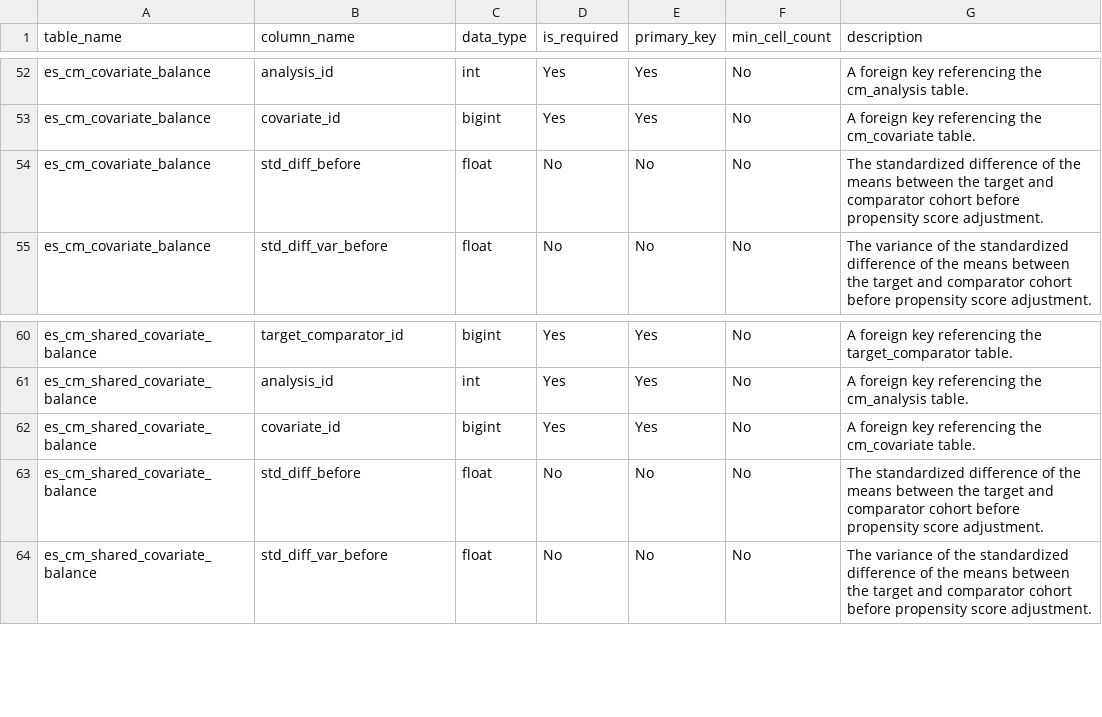
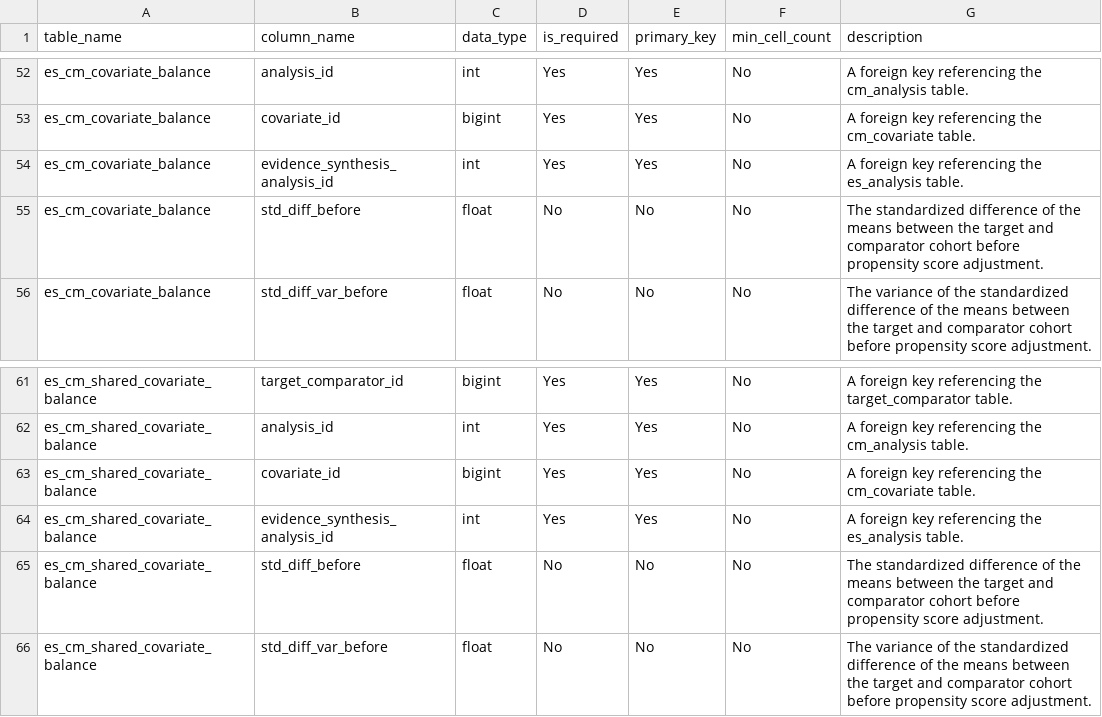
Before and after one commit to OHDSI/Strategus, a CSV file: inst/csv/evidenceSynthesisRdms.csv, drawn as a sheet; only a part is shown, gaps mark what is left out.

Commit message:
Balance meta-analysis and switching to target_comnparator_id

```diff
--- a/inst/csv/evidenceSynthesisRdms.csv
+++ b/inst/csv/evidenceSynthesisRdms.csv
@@ -53,2 +53,3 @@ es_cm_covariate_balance,analysis_id,int,Yes,Yes,No,A foreign key referencing the
 es_cm_covariate_balance,covariate_id,bigint,Yes,Yes,No,A foreign key referencing the cm_covariate table.
+es_cm_covariate_balance,evidence_synthesis_analysis_id,int,Yes,Yes,No,A foreign key referencing the es_analysis table.
 es_cm_covariate_balance,std_diff_before,float,No,No,No,The standardized difference of the means between the target and comparator cohort before propensity score adjustment.
@@ -62,2 +63,3 @@ es_cm_shared_covariate_balance,analysis_id,int,Yes,Yes,No,A foreign key referenc
 es_cm_shared_covariate_balance,covariate_id,bigint,Yes,Yes,No,A foreign key referencing the cm_covariate table.
+es_cm_shared_covariate_balance,evidence_synthesis_analysis_id,int,Yes,Yes,No,A foreign key referencing the es_analysis table.
 es_cm_shared_covariate_balance,std_diff_before,float,No,No,No,The standardized difference of the means between the target and comparator cohort before propensity score adjustment.
```
Also changed, not shown: 7 other files.
